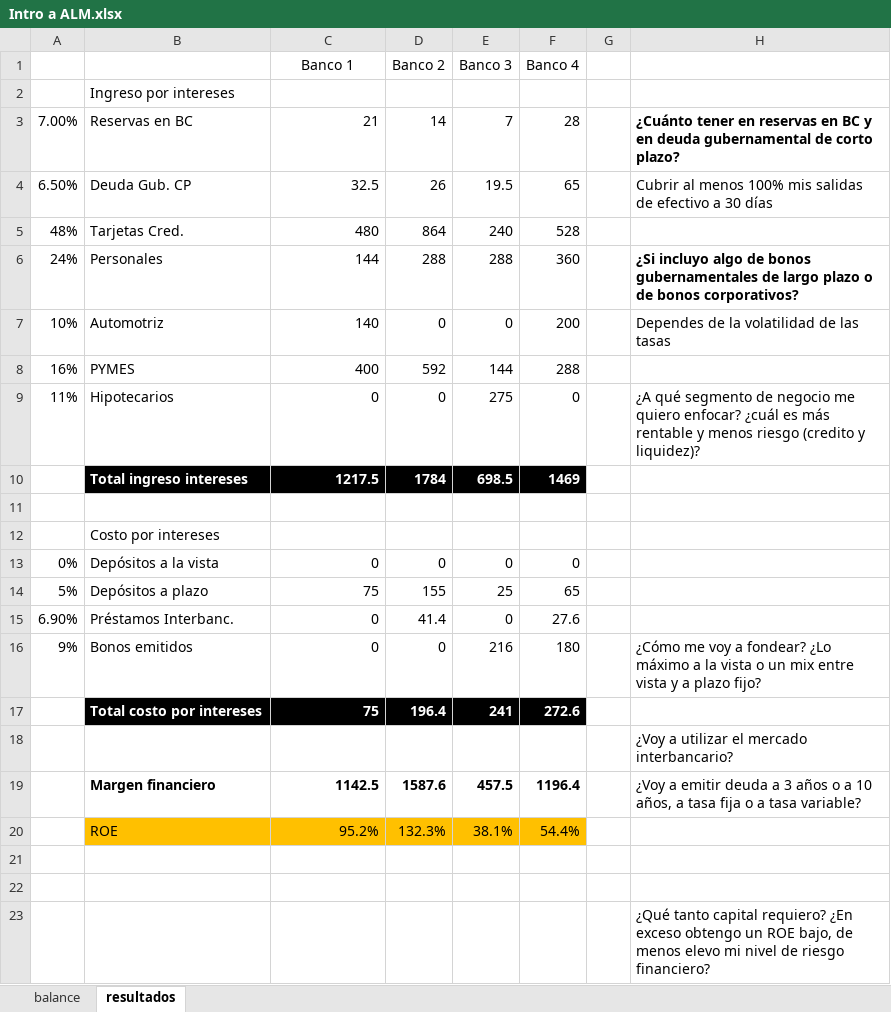
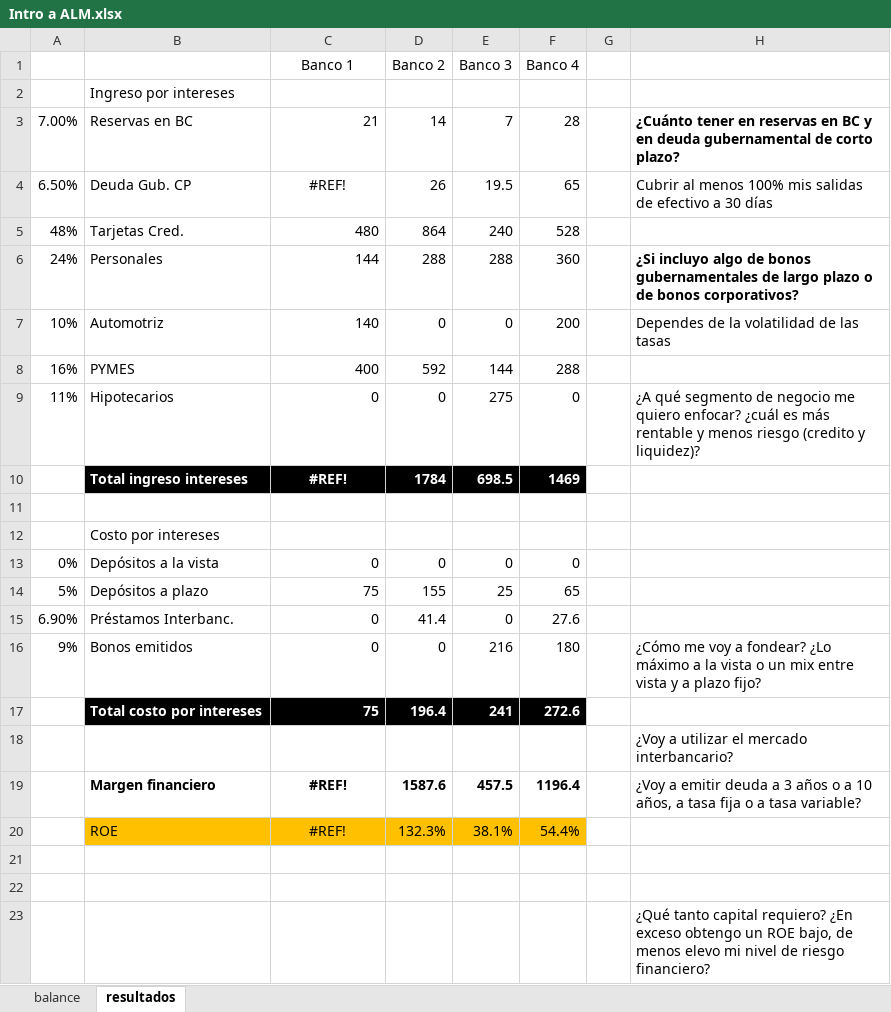
Before and after one commit to Alastor1562/ADMINISTRACION_RIESGOS, an Excel workbook: Intro a ALM.xlsx, sheet resultados, drawn as a sheet; values as stored, in another font and other column widths than the file's, no borders; the diff names each change by its address in the sheet, - before the commit and + after, or states it on an @@ line.

```diff
--- a/Intro a ALM.xlsx (sheet resultados)
+++ b/Intro a ALM.xlsx (sheet resultados)
-C4: 32.5
+C4: #REF!
-C4 alignment: right
+C4 alignment: center
-C10: 1217.5
+C10: #REF!
-C10 alignment: right
+C10 alignment: center
-C19: 1142.5
+C19: #REF!
-C19:C20 alignment: right
+C19:C20 alignment: center
-C20: 95.2%
+C20: #REF!
```
Also changed, not shown: Ejercicio Sencillo de IRRBB.xlsx, Ejercicio no tan simple de IRRBB.xlsx, 13 other files.
